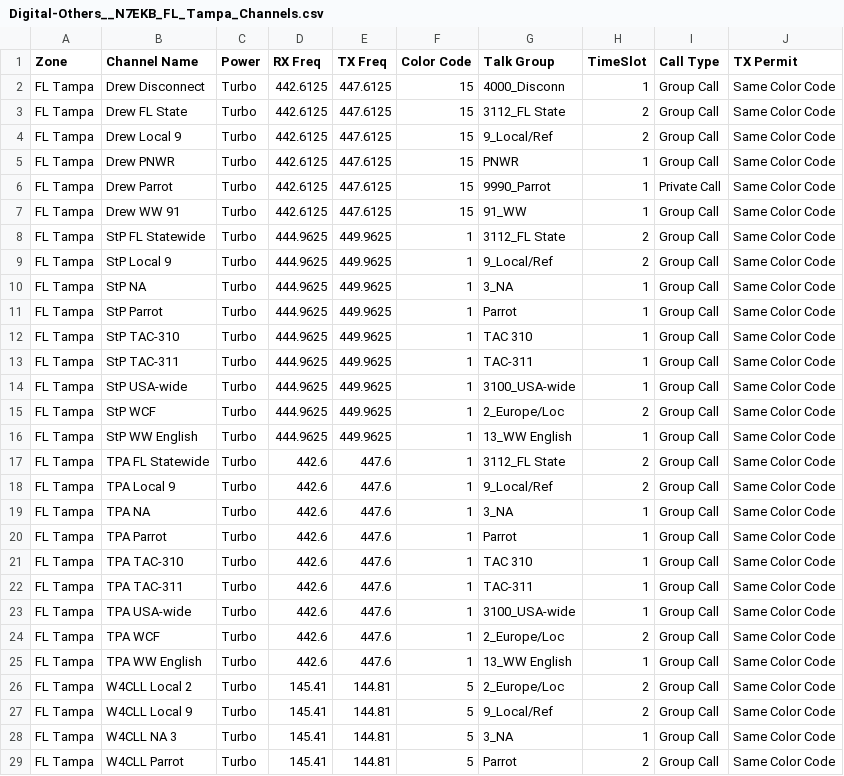
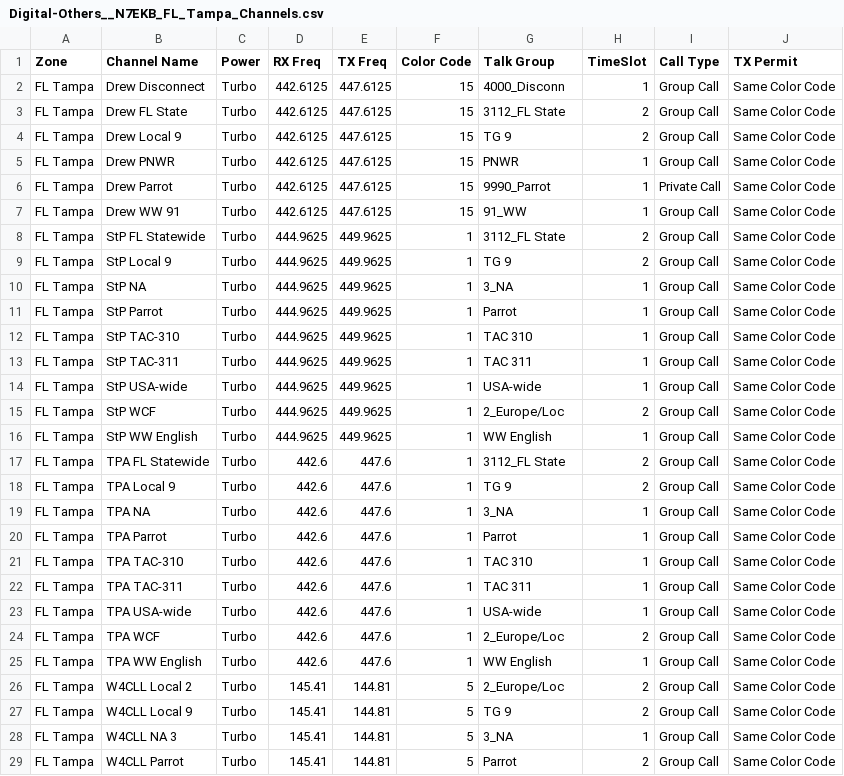
Before and after one commit to n7ekb/cps-import-builder, a CSV file: reference_data_files/N7EKB_shared_files/Digital-Others__N7EKB_FL_Tampa_Channels.csv, drawn as a sheet.

Commit message:
Fixes to talk group names to match Talkgroups__01_N7EKB.csv file.

```diff
--- a/reference_data_files/N7EKB_shared_files/Digital-Others__N7EKB_FL_Tampa_Channels.csv
+++ b/reference_data_files/N7EKB_shared_files/Digital-Others__N7EKB_FL_Tampa_Channels.csv
@@ -3,3 +3,3 @@ FL Tampa,Drew Disconnect,Turbo,442.6125,447.6125,15,4000_Disconn,1,Group Call,Sa
 FL Tampa,Drew FL State,Turbo,442.6125,447.6125,15,3112_FL State,2,Group Call,Same Color Code
-FL Tampa,Drew Local 9,Turbo,442.6125,447.6125,15,9_Local/Ref,2,Group Call,Same Color Code
+FL Tampa,Drew Local 9,Turbo,442.6125,447.6125,15,TG 9,2,Group Call,Same Color Code
 FL Tampa,Drew PNWR,Turbo,442.6125,447.6125,15,PNWR,1,Group Call,Same Color Code
@@ -8,3 +8,3 @@ FL Tampa,Drew WW 91,Turbo,442.6125,447.6125,15,91_WW,1,Group Call,Same Color Cod
 FL Tampa,StP FL Statewide,Turbo,444.9625,449.9625,1,3112_FL State,2,Group Call,Same Color Code
-FL Tampa,StP Local 9,Turbo,444.9625,449.9625,1,9_Local/Ref,2,Group Call,Same Color Code
+FL Tampa,StP Local 9,Turbo,444.9625,449.9625,1,TG 9,2,Group Call,Same Color Code
 FL Tampa,StP NA,Turbo,444.9625,449.9625,1,3_NA,1,Group Call,Same Color Code
@@ -12,8 +12,8 @@ FL Tampa,StP Parrot,Turbo,444.9625,449.9625,1,Parrot,1,Group Call,Same Color Cod
 FL Tampa,StP TAC-310,Turbo,444.9625,449.9625,1,TAC 310,1,Group Call,Same Color Code
-FL Tampa,StP TAC-311,Turbo,444.9625,449.9625,1,TAC-311,1,Group Call,Same Color Code
-FL Tampa,StP USA-wide,Turbo,444.9625,449.9625,1,3100_USA-wide,1,Group Call,Same Color Code
+FL Tampa,StP TAC-311,Turbo,444.9625,449.9625,1,TAC 311,1,Group Call,Same Color Code
+FL Tampa,StP USA-wide,Turbo,444.9625,449.9625,1,USA-wide,1,Group Call,Same Color Code
 FL Tampa,StP WCF,Turbo,444.9625,449.9625,1,2_Europe/Loc,2,Group Call,Same Color Code
-FL Tampa,StP WW English,Turbo,444.9625,449.9625,1,13_WW English,1,Group Call,Same Color Code
+FL Tampa,StP WW English,Turbo,444.9625,449.9625,1,WW English,1,Group Call,Same Color Code
 FL Tampa,TPA FL Statewide,Turbo,442.6,447.6,1,3112_FL State,2,Group Call,Same Color Code
-FL Tampa,TPA Local 9,Turbo,442.6,447.6,1,9_Local/Ref,2,Group Call,Same Color Code
+FL Tampa,TPA Local 9,Turbo,442.6,447.6,1,TG 9,2,Group Call,Same Color Code
 FL Tampa,TPA NA,Turbo,442.6,447.6,1,3_NA,1,Group Call,Same Color Code
@@ -21,8 +21,8 @@ FL Tampa,TPA Parrot,Turbo,442.6,447.6,1,Parrot,1,Group Call,Same Color Code
 FL Tampa,TPA TAC-310,Turbo,442.6,447.6,1,TAC 310,1,Group Call,Same Color Code
-FL Tampa,TPA TAC-311,Turbo,442.6,447.6,1,TAC-311,1,Group Call,Same Color Code
-FL Tampa,TPA USA-wide,Turbo,442.6,447.6,1,3100_USA-wide,1,Group Call,Same Color Code
+FL Tampa,TPA TAC-311,Turbo,442.6,447.6,1,TAC 311,1,Group Call,Same Color Code
+FL Tampa,TPA USA-wide,Turbo,442.6,447.6,1,USA-wide,1,Group Call,Same Color Code
 FL Tampa,TPA WCF,Turbo,442.6,447.6,1,2_Europe/Loc,2,Group Call,Same Color Code
-FL Tampa,TPA WW English,Turbo,442.6,447.6,1,13_WW English,1,Group Call,Same Color Code
+FL Tampa,TPA WW English,Turbo,442.6,447.6,1,WW English,1,Group Call,Same Color Code
 FL Tampa,W4CLL Local 2,Turbo,145.41,144.81,5,2_Europe/Loc,2,Group Call,Same Color Code
-FL Tampa,W4CLL Local 9,Turbo,145.41,144.81,5,9_Local/Ref,2,Group Call,Same Color Code
+FL Tampa,W4CLL Local 9,Turbo,145.41,144.81,5,TG 9,2,Group Call,Same Color Code
 FL Tampa,W4CLL NA 3,Turbo,145.41,144.81,5,3_NA,1,Group Call,Same Color Code
```
Also changed, not shown: reference_data_files/N7EKB_shared_files/Digital-Others__N7EKB_AZ_Ft_Huachuca_Channels.csv, reference_data_files/N7EKB_shared_files/Digital-Others__N7EKB_HI_Maui_Channels.csv.
